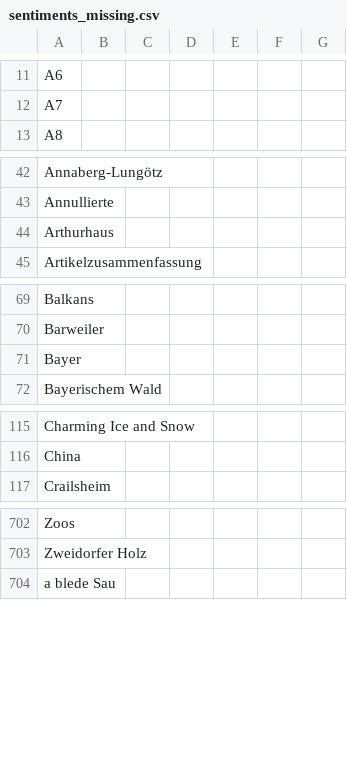
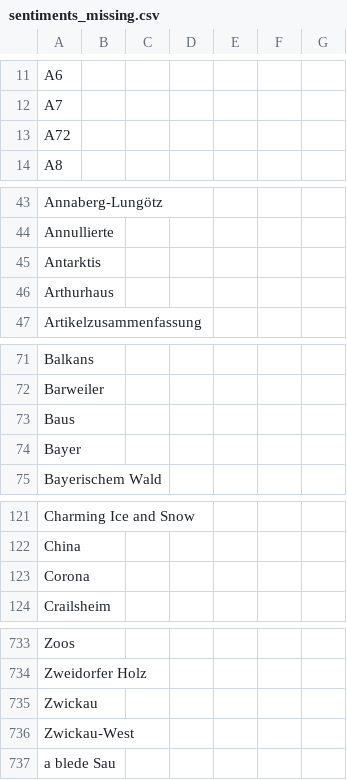
Before and after one commit to emorl-news/winterIsComing, a CSV file: csv/sentiments_missing.csv, drawn as a sheet; only a part is shown, gaps mark what is left out; the diff covers the shown part only.

```diff
--- a/csv/sentiments_missing.csv
+++ b/csv/sentiments_missing.csv
@@ -12,2 +12,3 @@ A6,,,,,,
 A7,,,,,,
+A72,,,,,,
 A8,,,,,,
@@ -43,2 +44,3 @@ Annaberg-Lungötz,,,,,,
 Annullierte,,,,,,
+Antarktis,,,,,,
 Arthurhaus,,,,,,
@@ -70,2 +72,3 @@ Balkans,,,,,,
 Barweiler,,,,,,
+Baus,,,,,,
 Bayer,,,,,,
@@ -116,2 +122,3 @@ Charming Ice and Snow,,,,,,
 China,,,,,,
+Corona,,,,,,
 Crailsheim,,,,,,
@@ -703,2 +734,4 @@ Zoos,,,,,,
 Zweidorfer Holz,,,,,,
+Zwickau,,,,,,
+Zwickau-West,,,,,,
 a blede Sau,,,,,,
```
Also changed, not shown: 28 added rows elsewhere in this file, csv/sentiments_days.csv, csv/sentiments_locations.csv, 7 other files.
